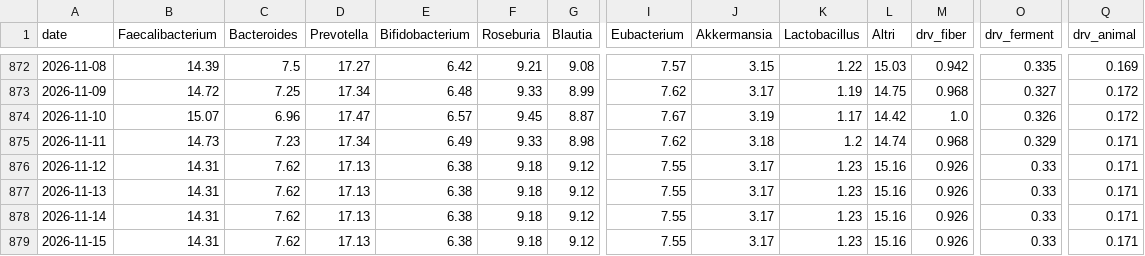
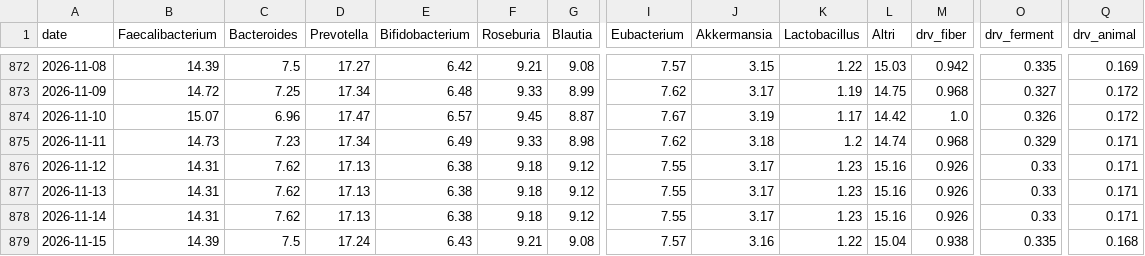
Before and after one commit to micmer-git/micmer-git.github.io, a CSV file: vita/cibo/data/microbiome.csv, drawn as a sheet; only a part is shown, gaps mark what is left out; the diff names each change by its address in the sheet, - before the commit and + after, or states it on an @@ line.

```diff
--- a/vita/cibo/data/microbiome.csv
+++ b/vita/cibo/data/microbiome.csv
-B879 (Faecalibacterium): 14.31
+B879 (Faecalibacterium): 14.39
-C879 (Bacteroides): 7.62
+C879 (Bacteroides): 7.5
-D879 (Prevotella): 17.13
+D879 (Prevotella): 17.24
-E879 (Bifidobacterium): 6.38
+E879 (Bifidobacterium): 6.43
-F879 (Roseburia): 9.18
+F879 (Roseburia): 9.21
-G879 (Blautia): 9.12
+G879 (Blautia): 9.08
-I879 (Eubacterium): 7.55
+I879 (Eubacterium): 7.57
-J879 (Akkermansia): 3.17
+J879 (Akkermansia): 3.16
-K879 (Lactobacillus): 1.23
+K879 (Lactobacillus): 1.22
-L879 (Altri): 15.16
+L879 (Altri): 15.04
-M879 (drv_fiber): 0.926
+M879 (drv_fiber): 0.938
-O879 (drv_ferment): 0.33
+O879 (drv_ferment): 0.335
-Q879 (drv_animal): 0.171
+Q879 (drv_animal): 0.168
```
Also changed, not shown: tools/food/data/activities.csv, vita/cibo/data/flora_foods.csv, 6 other files.
